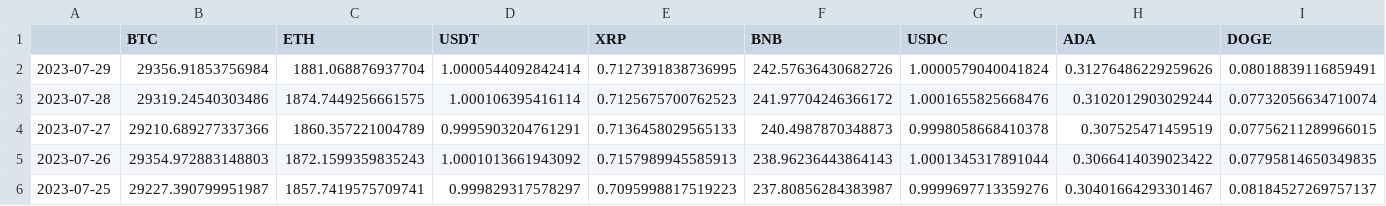
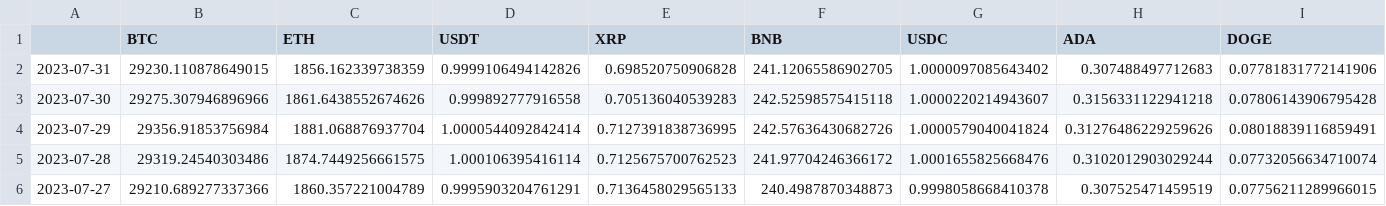
Before and after one commit to pickledim/Crypto_Portfolio_Optimization, a CSV file: Crypto_Portfolio/new_data/Top_100_cryptos.csv, drawn as a sheet; only a part is shown; the shorter side is filled out with more unchanged rows; rows hold the shown columns only; the diff names each change by its address in the sheet, - before the commit and + after, or states it on an @@ line.

```diff
--- a/Crypto_Portfolio/new_data/Top_100_cryptos.csv
+++ b/Crypto_Portfolio/new_data/Top_100_cryptos.csv
+row 2: 2023-07-31 | 29230.110878649015 | 1856.162339738359 | 0.9999106494142826 | 0.698520750906828 | 241.12065586902705 | 1.0000097085643402 | 0.307488497712683 | 0.07781831772141906
+row 3: 2023-07-30 | 29275.307946896966 | 1861.6438552674626 | 0.999892777916558 | 0.705136040539283 | 242.52598575415118 | 1.0000220214943607 | 0.3156331122941218 | 0.07806143906795428
```
Also changed, not shown: Crypto_Portfolio/new_data/Top_100_cryptos_market_cap.csv, 5 other files.
